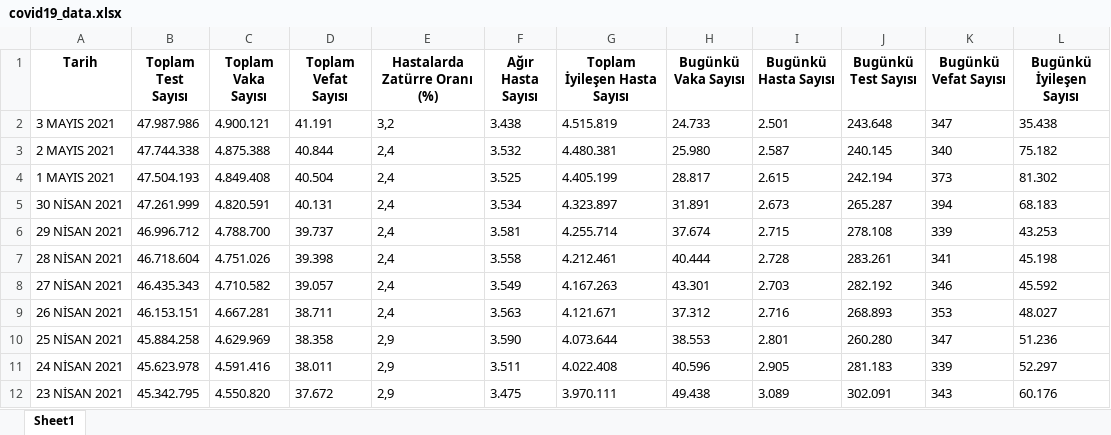
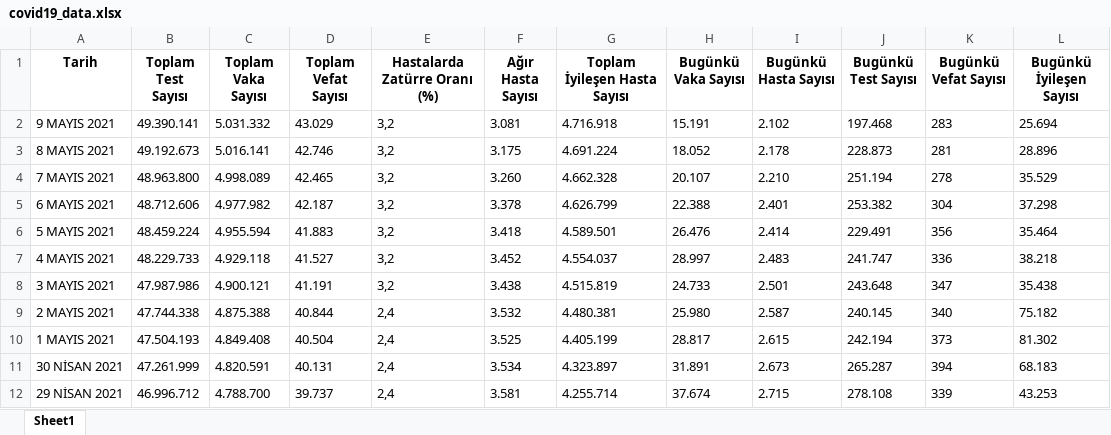
Before and after one commit to nafizcntz/Covid19-Tr-Forecasting, an Excel workbook: covid19_data.xlsx, sheet Sheet1, drawn as a sheet; only a part is shown; the shorter side is filled out with more unchanged rows; values as stored, in another font and other column widths than the file's, no borders; the diff names each change by its address in the sheet, - before the commit and + after, or states it on an @@ line.

```diff
--- a/covid19_data.xlsx (sheet Sheet1)
+++ b/covid19_data.xlsx (sheet Sheet1)
+row 2: 9 MAYIS 2021 | 49.390.141 | 5.031.332 | 43.029 | 3,2 | 3.081 | 4.716.918 | 15.191 | 2.102 | 197.468 | 283 | 25.694
+row 3: 8 MAYIS 2021 | 49.192.673 | 5.016.141 | 42.746 | 3,2 | 3.175 | 4.691.224 | 18.052 | 2.178 | 228.873 | 281 | 28.896
+row 4: 7 MAYIS 2021 | 48.963.800 | 4.998.089 | 42.465 | 3,2 | 3.260 | 4.662.328 | 20.107 | 2.210 | 251.194 | 278 | 35.529
+row 5: 6 MAYIS 2021 | 48.712.606 | 4.977.982 | 42.187 | 3,2 | 3.378 | 4.626.799 | 22.388 | 2.401 | 253.382 | 304 | 37.298
+row 6: 5 MAYIS 2021 | 48.459.224 | 4.955.594 | 41.883 | 3,2 | 3.418 | 4.589.501 | 26.476 | 2.414 | 229.491 | 356 | 35.464
+row 7: 4 MAYIS 2021 | 48.229.733 | 4.929.118 | 41.527 | 3,2 | 3.452 | 4.554.037 | 28.997 | 2.483 | 241.747 | 336 | 38.218
```
Also changed, not shown: 7 other files.
